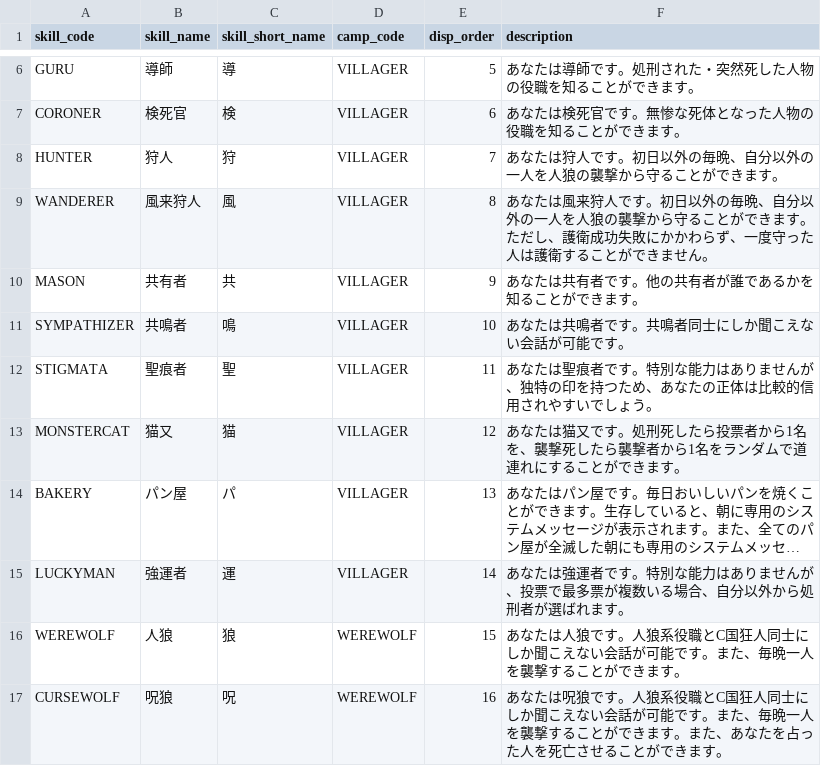
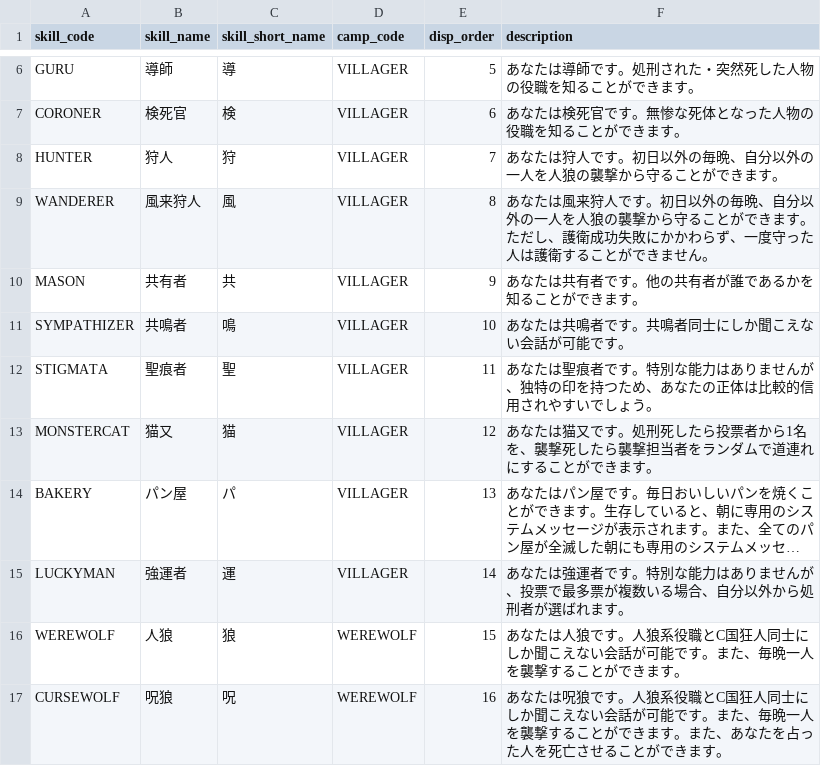
Before and after one commit to h-orito/firewolf, a TSV file: backend/dbflute_firewolfdb/playsql/data/common/tsv/UTF-8/04-SKILL.tsv, drawn as a sheet; only a part is shown, gaps mark what is left out; long unchanged cells end in …; the diff names each change by its address in the sheet, - before the commit and + after, or states it on an @@ line.

```diff
--- a/backend/dbflute_firewolfdb/playsql/data/common/tsv/UTF-8/04-SKILL.tsv
+++ b/backend/dbflute_firewolfdb/playsql/data/common/tsv/UTF-8/04-SKILL.tsv
-F13 (description): …たら襲撃者から1名をランダ…
+F13 (description): …たら襲撃担当者をランダ…
```
Also changed, not shown: 9 other files.
